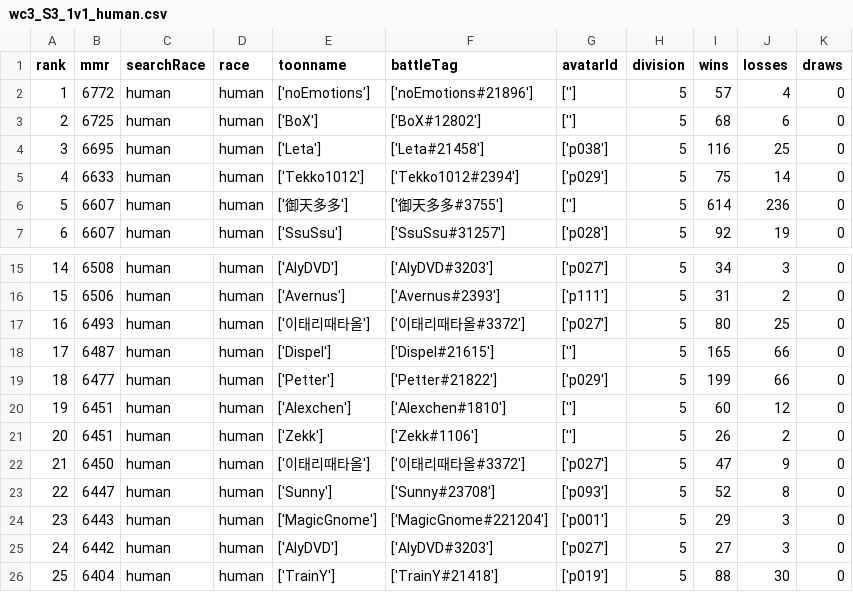
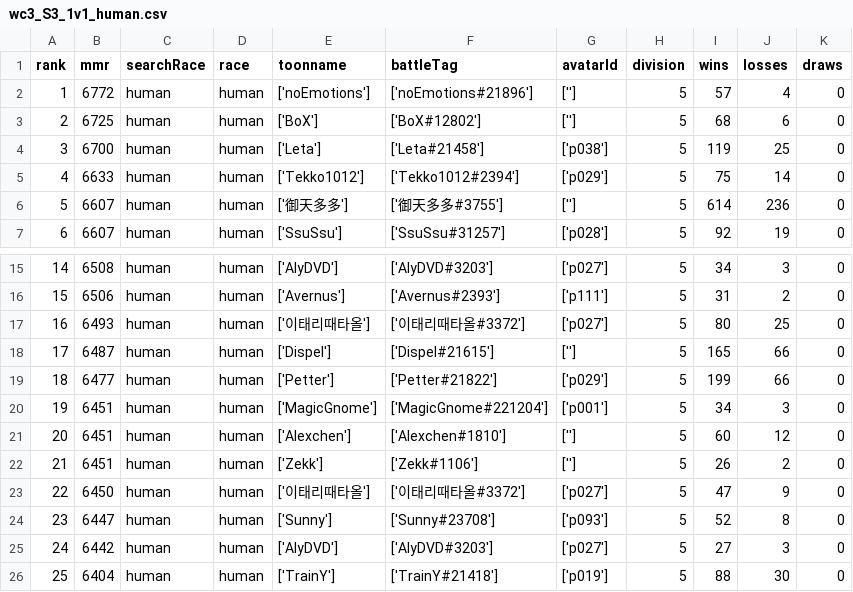
Before and after one commit to MashiroW/wc3.gg, a CSV file: databases/wc3_S3_1v1_human.csv, drawn as a sheet; only a part is shown, gaps mark what is left out; removed rows and columns are numbered as before the commit, all else as after; the diff names each change by its address in the sheet, - before the commit and + after, or states it on an @@ line.

```diff
--- a/databases/wc3_S3_1v1_human.csv
+++ b/databases/wc3_S3_1v1_human.csv
-B4 (mmr): 6695
+B4 (mmr): 6700
-I4 (wins): 116
+I4 (wins): 119
+row 20: 19 | 6451 | human | human | ['MagicGnome'] | ['MagicGnome#221204'] | ['p001'] | 5 | 34 | 3 | 0
@@ column A (rank) renumbered between rows 21 and 24 @@
-row 24: 23 | 6443 | human | human | ['MagicGnome'] | ['MagicGnome#221204'] | ['p001'] | 5 | 29 | 3 | 0
```
Also changed, not shown: 14 other files.
